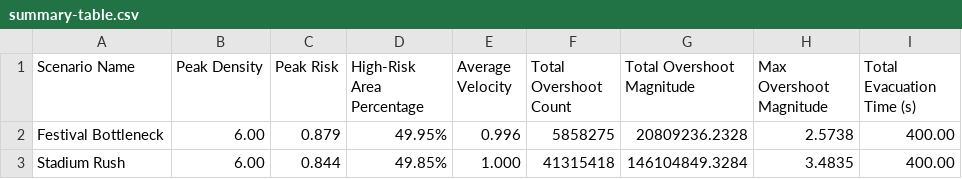
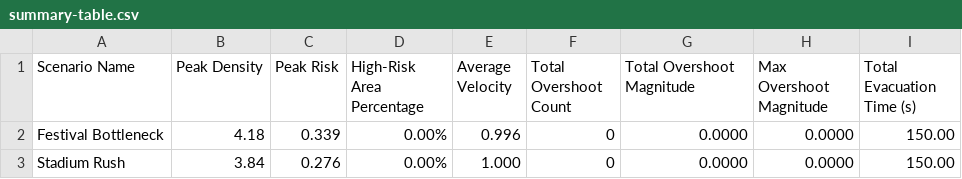
Before and after one commit to ctrlaltyash/CrowdControl, a CSV file: results/summary-table.csv, drawn as a sheet.

```diff
--- a/results/summary-table.csv
+++ b/results/summary-table.csv
@@ -1,3 +1,3 @@
 "Scenario Name","Peak Density","Peak Risk","High-Risk Area Percentage","Average Velocity","Total Overshoot Count","Total Overshoot Magnitude","Max Overshoot Magnitude","Total Evacuation Time (s)"
-"Festival Bottleneck","6.00","0.879","49.95%","0.996","5858275","20809236.2328","2.5738","400.00"
-"Stadium Rush","6.00","0.844","49.85%","1.000","41315418","146104849.3284","3.4835","400.00"
+"Festival Bottleneck","4.18","0.339","0.00%","0.996","0","0.0000","0.0000","150.00"
+"Stadium Rush","3.84","0.276","0.00%","1.000","0","0.0000","0.0000","150.00"
```
Also changed, not shown: results/results.csv, 30 other files.
